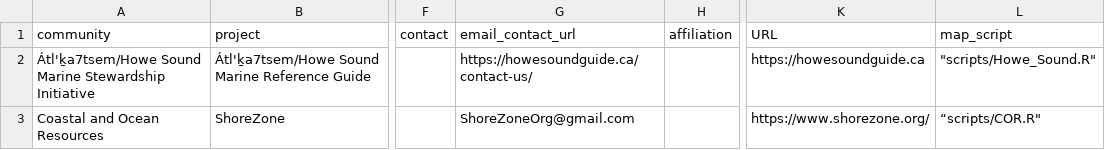
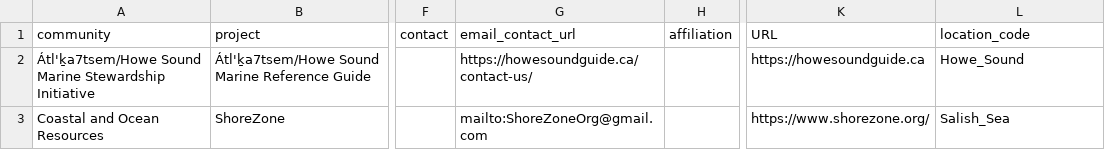
Before and after one commit to IMERSS/Salish-Sea-Community-Directory, a CSV file: test.csv, drawn as a sheet; only a part is shown, gaps mark what is left out; the diff names each change by its address in the sheet, - before the commit and + after, or states it on an @@ line.

Commit message:
First working version with table-dirven community directory, zooming to bounds with basemap. Currently rather sluggish due to very large size of polygons

```diff
--- a/test.csv
+++ b/test.csv
-L1: map_script
+L1: location_code
-L2 (location_code): "scripts/Howe_Sound.R"
+L2 (location_code): Howe_Sound
-G3 (email_contact_url): ShoreZoneOrg@gmail.com
+G3 (email_contact_url): mailto:ShoreZoneOrg@gmail.com
-L3 (location_code): “scripts/COR.R"
+L3 (location_code): Salish_Sea
```
Also changed, not shown: 26 other files.
